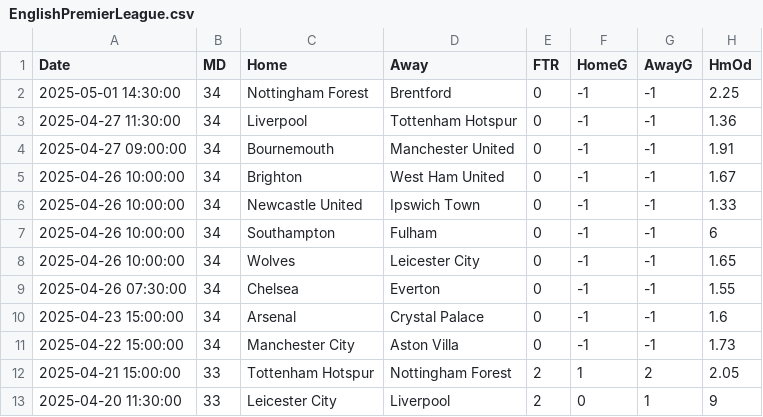
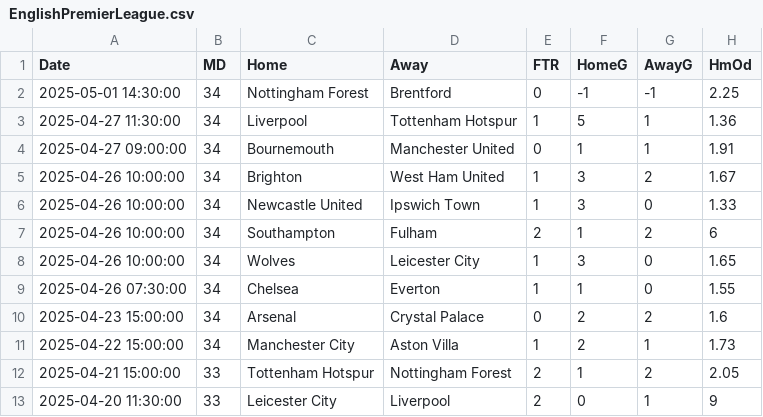
Before and after one commit to crvftsmvn/football-analyzer, a CSV file: data/EnglishPremierLeague.csv, drawn as a sheet; only a part is shown; the diff names each change by its address in the sheet, - before the commit and + after, or states it on an @@ line.

Commit message:
Update all files

```diff
--- a/data/EnglishPremierLeague.csv
+++ b/data/EnglishPremierLeague.csv
-E3 (FTR): 0
+E3 (FTR): 1
-F3 (HomeG): -1
+F3 (HomeG): 5
-G3:G4 (AwayG): -1
+G3:G4 (AwayG): 1
-F4 (HomeG): -1
+F4 (HomeG): 1
-E5:E6 (FTR): 0
+E5:E6 (FTR): 1
-F5:F6 (HomeG): -1
+F5:F6 (HomeG): 3
-G5 (AwayG): -1
+G5 (AwayG): 2
-G6 (AwayG): -1
+G6 (AwayG): 0
-E7 (FTR): 0
+E7 (FTR): 2
-F7 (HomeG): -1
+F7 (HomeG): 1
-G7 (AwayG): -1
+G7 (AwayG): 2
-E8:E9 (FTR): 0
+E8:E9 (FTR): 1
-F8 (HomeG): -1
+F8 (HomeG): 3
-G8:G9 (AwayG): -1
+G8:G9 (AwayG): 0
-F9 (HomeG): -1
+F9 (HomeG): 1
-F10:F11 (HomeG): -1
+F10:F11 (HomeG): 2
-G10 (AwayG): -1
+G10 (AwayG): 2
-E11 (FTR): 0
+E11 (FTR): 1
-G11 (AwayG): -1
+G11 (AwayG): 1
```
